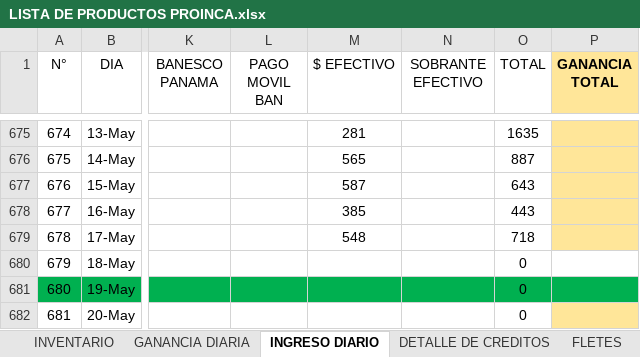
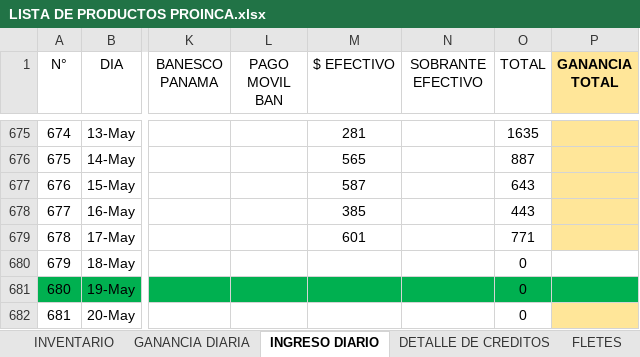
Before and after one commit to JPuente25/Proinca, an Excel workbook: LISTA DE PRODUCTOS PROINCA.xlsx, sheet INGRESO DIARIO, drawn as a sheet; only a part is shown, gaps mark what is left out; values as stored, in another font and other column widths than the file's, no borders; the diff names each change by its address in the sheet, - before the commit and + after, or states it on an @@ line.

Commit message:
diario

```diff
--- a/LISTA DE PRODUCTOS PROINCA.xlsx (sheet INGRESO DIARIO)
+++ b/LISTA DE PRODUCTOS PROINCA.xlsx (sheet INGRESO DIARIO)
-M679 ($ EFECTIVO): 548
+M679 ($ EFECTIVO): 601
-O679 (TOTAL): 718
+O679 (TOTAL): 771
```
Also changed, not shown: sheet GANANCIA DIARIA, hidden cells.
